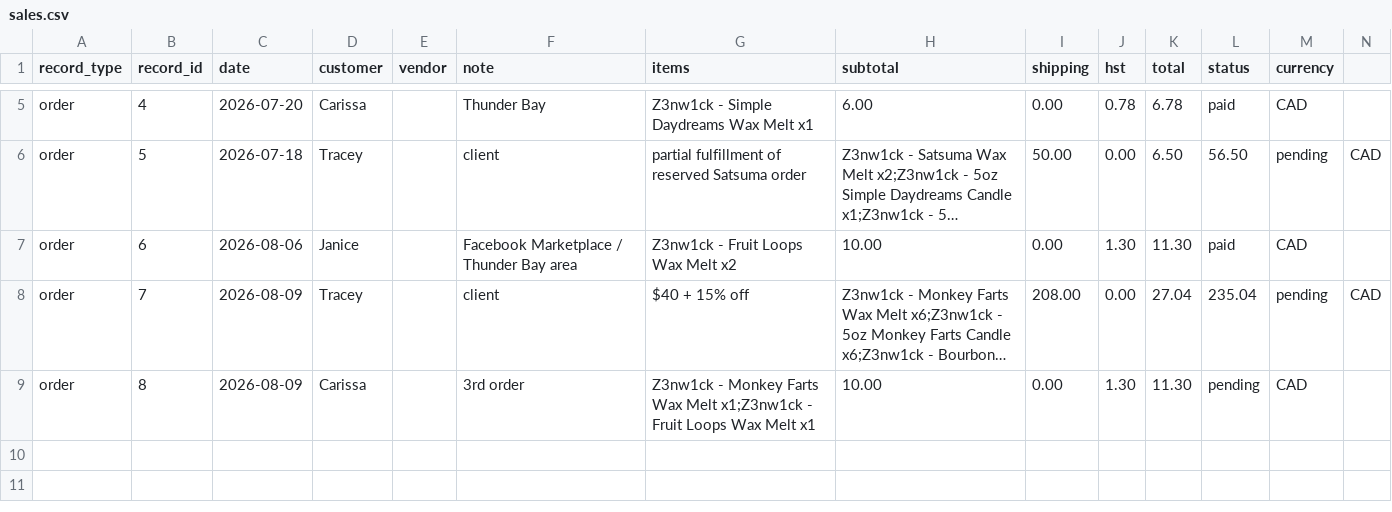
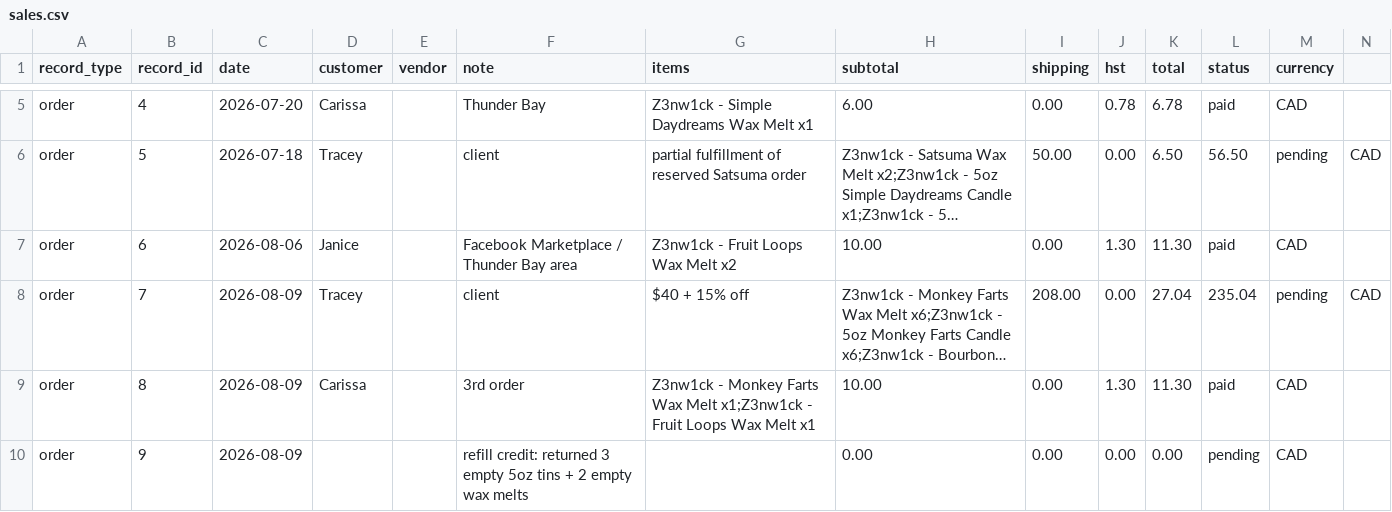
Before and after one commit to AbstractEmporiumArt/AbstractEmporiumArt, a CSV file: taxhacker/exports/sales.csv, drawn as a sheet; only a part is shown, gaps mark what is left out; long unchanged cells end in …; the diff names each change by its address in the sheet, - before the commit and + after, or states it on an @@ line.

Commit message:
feat: Carissa paid; Tracey refill credit

```diff
--- a/taxhacker/exports/sales.csv
+++ b/taxhacker/exports/sales.csv
-L9 (status): pending
+L9 (status): paid
+row 10: order | 9 | 2026-08-09 |  |  | refill credit: returned 3 empty 5oz tins + 2 empty wax melts |  | 0.00 | 0.00 | 0.00 | 0.00 | pending | CAD
```
Also changed, not shown: 2 other files.
